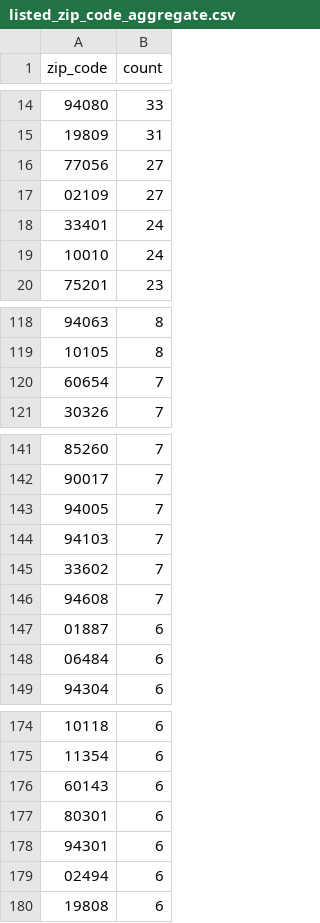
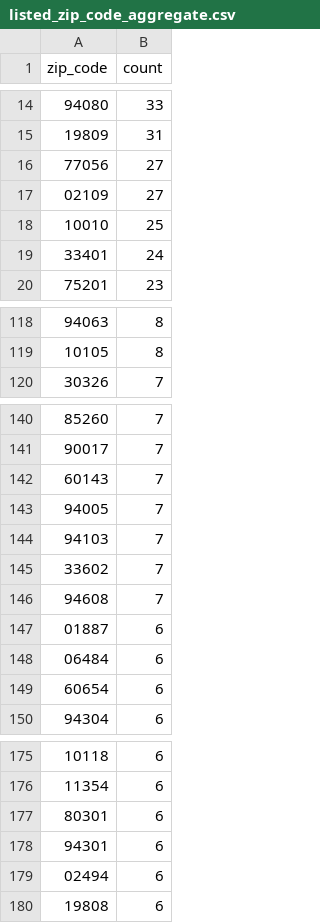
Before and after one commit to john-friedman/datamule-indicators, a CSV file: data/filer_metadata/listed_zip_code_aggregate.csv, drawn as a sheet; only a part is shown, gaps mark what is left out; the diff covers the shown part only.

```diff
--- a/data/filer_metadata/listed_zip_code_aggregate.csv
+++ b/data/filer_metadata/listed_zip_code_aggregate.csv
@@ -17,4 +17,4 @@
 "02109","27"
+"10010","25"
 "33401","24"
-"10010","24"
 "75201","23"
@@ -119,3 +119,2 @@
 "10105","8"
-"60654","7"
 "30326","7"
@@ -142,2 +141,3 @@
 "90017","7"
+"60143","7"
 "94005","7"
@@ -148,2 +148,3 @@
 "06484","6"
+"60654","6"
 "94304","6"
@@ -175,3 +176,2 @@
 "11354","6"
-"60143","6"
 "80301","6"
```
Also changed, not shown: 4 added rows, 5 removed rows and 1 edited cell elsewhere in this file, data/filer_metadata/listed_business_city_aggregate.csv, data/filer_metadata/unlisted_business_city_aggregate.csv, 22 other files.
